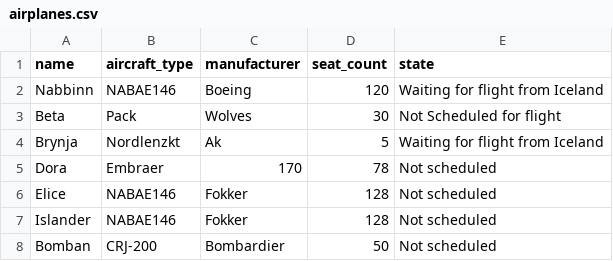
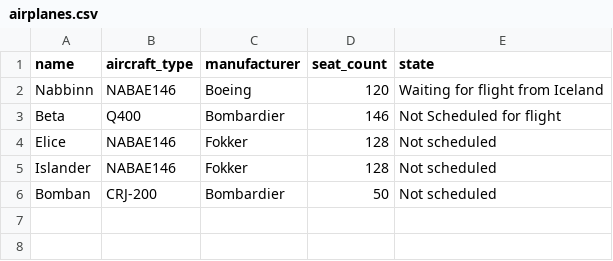
Before and after one commit to RunarVestmann/verklegtnamskeid1, a CSV file: data_storage/airplanes.csv, drawn as a sheet.

Commit message:
fix csv to usefull data

```diff
--- a/data_storage/airplanes.csv
+++ b/data_storage/airplanes.csv
@@ -2,5 +2,3 @@ name,aircraft_type,manufacturer,seat_count,state
 Nabbinn,NABAE146,Boeing,120,Waiting for flight from Iceland
-Beta,Pack,Wolves,30,Not Scheduled for flight
-Brynja,Nordlenzkt,Ak,5,Waiting for flight from Iceland
-Dora,Embraer,170,78,Not scheduled
+Beta,Q400,Bombardier,146,Not Scheduled for flight
 Elice,NABAE146,Fokker,128,Not scheduled
```
Also changed, not shown: data_storage/pilots.csv, 1 other file.
